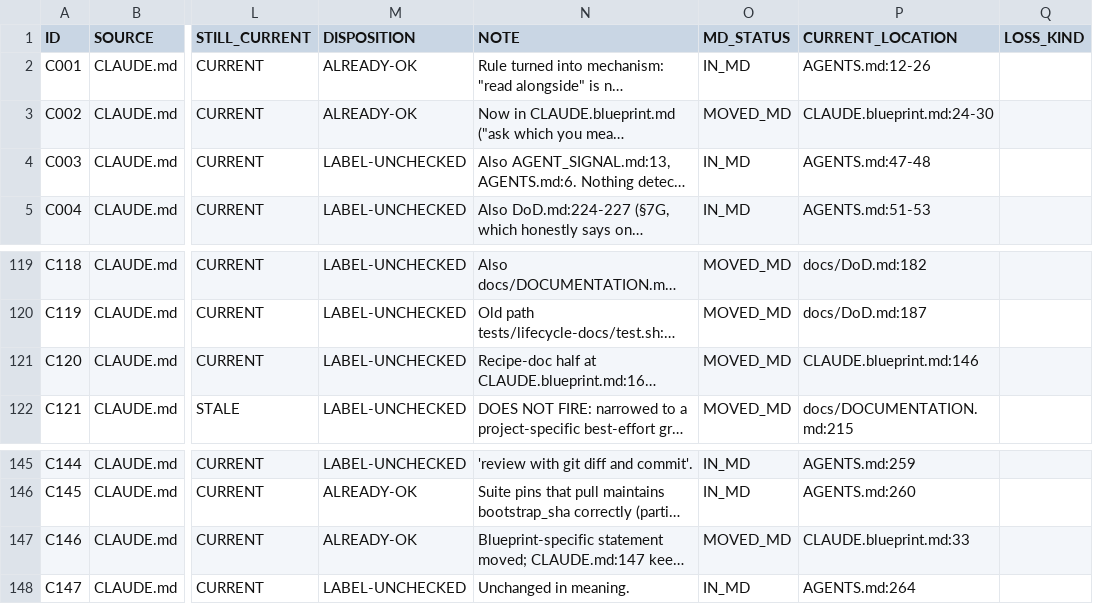
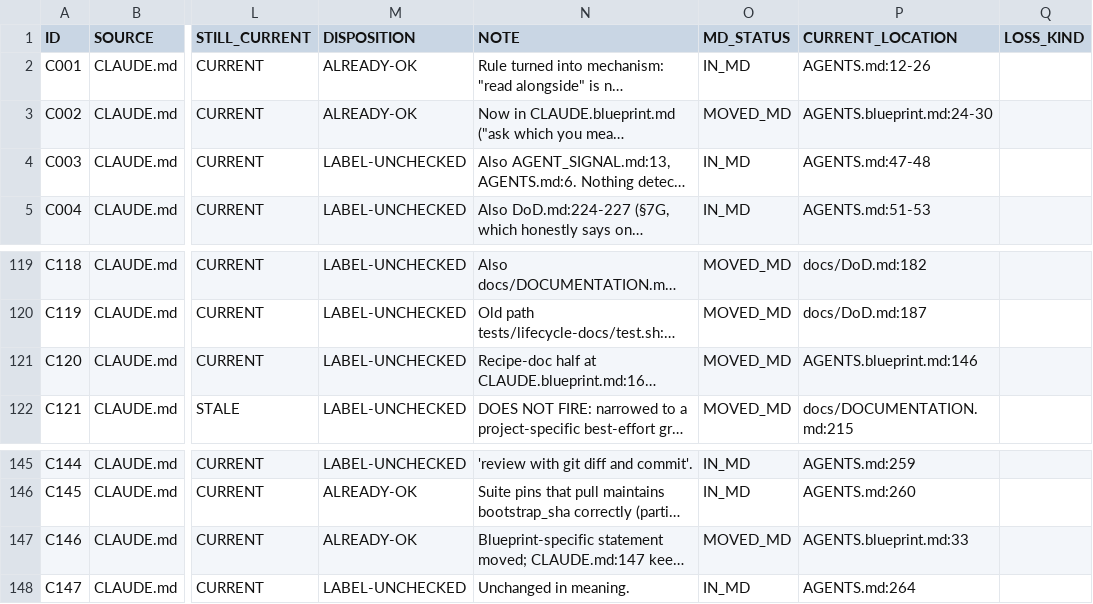
Before and after one commit to LuizStruct2Flow/blueprint, a CSV file: docs/done/TASK-022-anchor-rules/TASK-022-rule-enforcement.csv, drawn as a sheet; only a part is shown, gaps mark what is left out; long unchanged cells end in …; the diff covers the shown part only; the diff names each change by its address in the sheet, - before the commit and + after, or states it on an @@ line.

```diff
--- a/docs/done/TASK-022-anchor-rules/TASK-022-rule-enforcement.csv
+++ b/docs/done/TASK-022-anchor-rules/TASK-022-rule-enforcement.csv
-P3 (CURRENT_LOCATION): CLAUDE.blueprint.md:24-30
+P3 (CURRENT_LOCATION): AGENTS.blueprint.md:24-30
-P121 (CURRENT_LOCATION): CLAUDE.blueprint.md:146
+P121 (CURRENT_LOCATION): AGENTS.blueprint.md:146
-P147 (CURRENT_LOCATION): CLAUDE.blueprint.md:33
+P147 (CURRENT_LOCATION): AGENTS.blueprint.md:33
```
Also changed, not shown: 14 edited cells elsewhere in this file, 1 other file.
